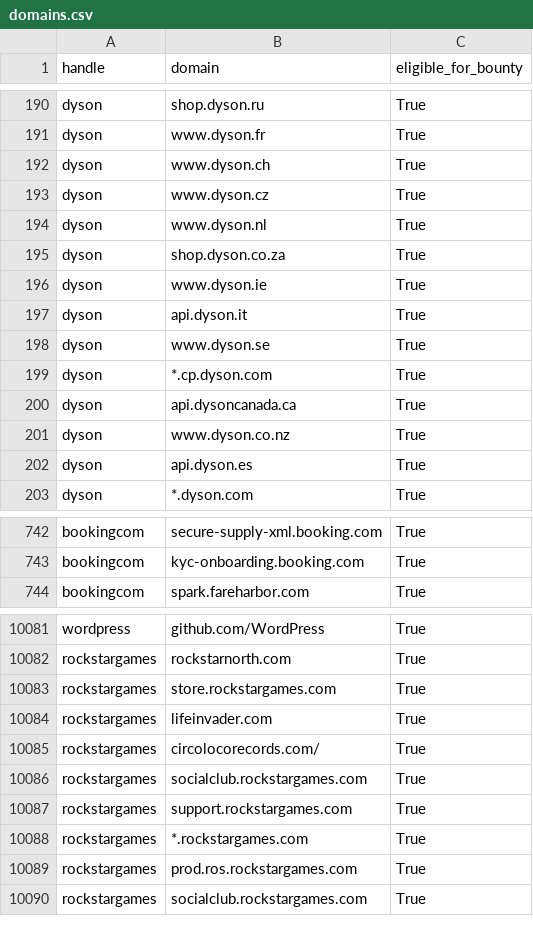
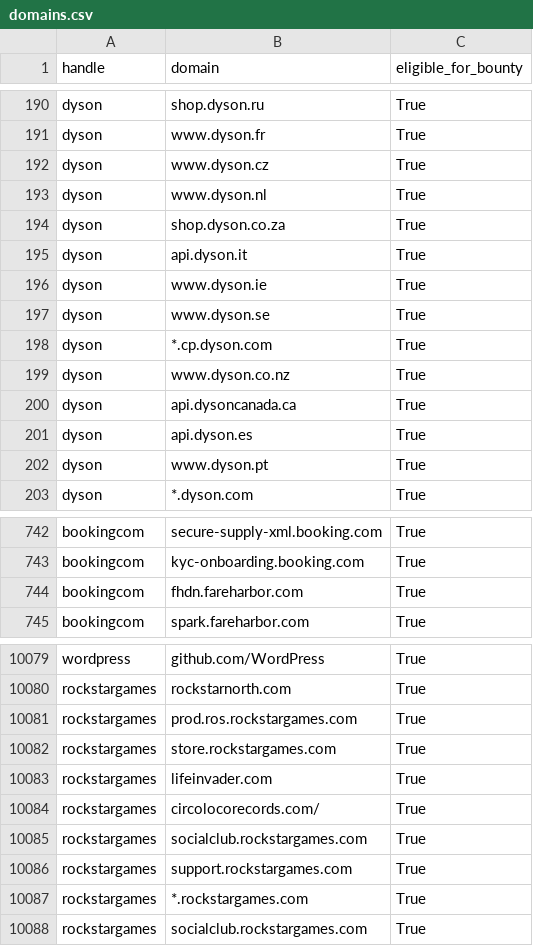
Before and after one commit to zhifana/h1domains, a CSV file: domains.csv, drawn as a sheet; only a part is shown, gaps mark what is left out; the diff covers the shown part only.

```diff
--- a/domains.csv
+++ b/domains.csv
@@ -191,3 +191,2 @@ dyson,shop.dyson.ru,True
 dyson,www.dyson.fr,True
-dyson,www.dyson.ch,True
 dyson,www.dyson.cz,True
@@ -195,9 +194,10 @@ dyson,www.dyson.nl,True
 dyson,shop.dyson.co.za,True
-dyson,www.dyson.ie,True
 dyson,api.dyson.it,True
+dyson,www.dyson.ie,True
 dyson,www.dyson.se,True
 dyson,*.cp.dyson.com,True
-dyson,api.dysoncanada.ca,True
 dyson,www.dyson.co.nz,True
+dyson,api.dysoncanada.ca,True
 dyson,api.dyson.es,True
+dyson,www.dyson.pt,True
 dyson,*.dyson.com,True
@@ -743,2 +743,3 @@ bookingcom,secure-supply-xml.booking.com,True
 bookingcom,kyc-onboarding.booking.com,True
+bookingcom,fhdn.fareharbor.com,True
 bookingcom,spark.fareharbor.com,True
@@ -10082,9 +10080,9 @@ wordpress, github.com/WordPress,True
 rockstargames,rockstarnorth.com,True
-rockstargames,store.rockstargames.com,True
-rockstargames,lifeinvader.com,True
-rockstargames,circolocorecords.com/,True
-rockstargames,socialclub.rockstargames.com,True
-rockstargames,support.rockstargames.com,True
-rockstargames,*.rockstargames.com,True
-rockstargames,prod.ros.rockstargames.com,True
+rockstargames,prod.ros.rockstargames.com,True
+rockstargames,store.rockstargames.com,True
+rockstargames,lifeinvader.com,True
+rockstargames,circolocorecords.com/,True
+rockstargames,socialclub.rockstargames.com,True
+rockstargames,support.rockstargames.com,True
+rockstargames,*.rockstargames.com,True
 rockstargames,socialclub.rockstargames.com,True
```
Also changed, not shown: 7 added rows, 9 removed rows, 81 moved rows and 43 edited cells elsewhere in this file, 3 other files.
